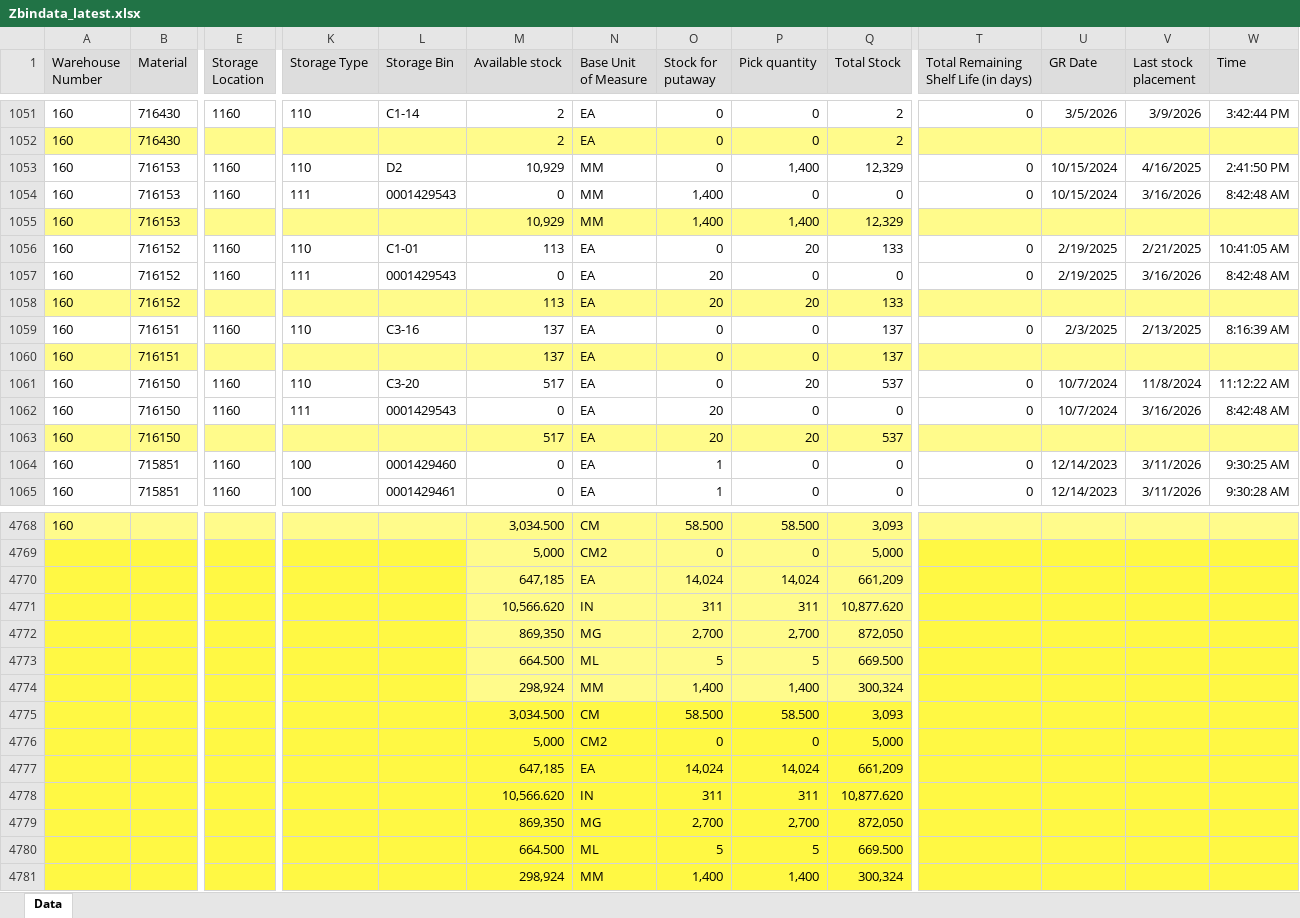
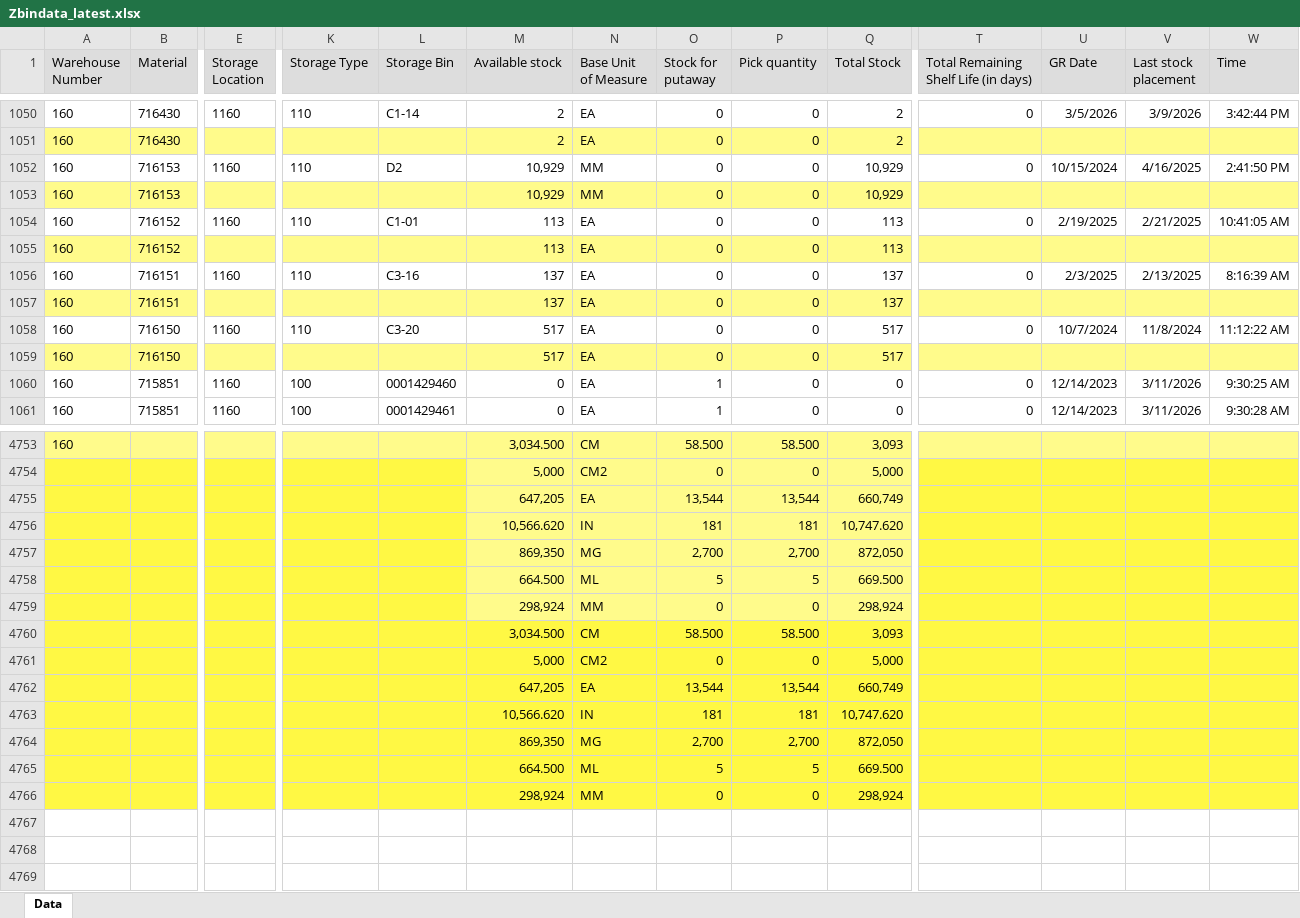
Before and after one commit to wjdwlals9545-arch/pbk-warehouse, an Excel workbook: public/data/Zbindata_latest.xlsx, sheet Data, drawn as a sheet; only a part is shown, gaps mark what is left out; values as stored, in another font and other column widths than the file's, no borders; removed rows and columns are numbered as before the commit, all else as after; rows hold the shown columns only; the diff covers the shown part only; the diff names each change by its address in the sheet, - before the commit and + after, or states it on an @@ line.

Commit message:
Auto-update Zbindata (2026-03-23 08:21)

```diff
--- a/public/data/Zbindata_latest.xlsx (sheet Data)
+++ b/public/data/Zbindata_latest.xlsx (sheet Data)
-P1052 (Pick quantity): 1,400
+P1052 (Pick quantity): 0
-Q1052 (Total Stock): 12,329
+Q1052 (Total Stock): 10,929
-row 1054: 160 | 716153 | 1160 | 111 | 0001429543 | 0 | MM | 1,400 | 0 | 0 | 0 | 10/15/2024 | 3/16/2026 | 8:42:48 AM
-O1053 (Stock for putaway): 1,400
+O1053 (Stock for putaway): 0
-P1053 (Pick quantity): 1,400
+P1053 (Pick quantity): 0
-Q1053 (Total Stock): 12,329
+Q1053 (Total Stock): 10,929
-P1054 (Pick quantity): 20
+P1054 (Pick quantity): 0
-Q1054 (Total Stock): 133
+Q1054 (Total Stock): 113
-row 1057: 160 | 716152 | 1160 | 111 | 0001429543 | 0 | EA | 20 | 0 | 0 | 0 | 2/19/2025 | 3/16/2026 | 8:42:48 AM
-O1055 (Stock for putaway): 20
+O1055 (Stock for putaway): 0
-P1055 (Pick quantity): 20
+P1055 (Pick quantity): 0
-Q1055 (Total Stock): 133
+Q1055 (Total Stock): 113
-P1058 (Pick quantity): 20
+P1058 (Pick quantity): 0
-Q1058 (Total Stock): 537
+Q1058 (Total Stock): 517
-row 1062: 160 | 716150 | 1160 | 111 | 0001429543 | 0 | EA | 20 | 0 | 0 | 0 | 10/7/2024 | 3/16/2026 | 8:42:48 AM
-O1059 (Stock for putaway): 20
+O1059 (Stock for putaway): 0
-P1059 (Pick quantity): 20
+P1059 (Pick quantity): 0
-Q1059 (Total Stock): 537
+Q1059 (Total Stock): 517
-row 4770:  |  |  |  |  | 647,185 | EA | 14,024 | 14,024 | 661,209
-row 4771:  |  |  |  |  | 10,566.620 | IN | 311 | 311 | 10,877.620
+row 4755:  |  |  |  |  | 647,205 | EA | 13,544 | 13,544 | 660,749
+row 4756:  |  |  |  |  | 10,566.620 | IN | 181 | 181 | 10,747.620
-row 4774:  |  |  |  |  | 298,924 | MM | 1,400 | 1,400 | 300,324
+row 4759:  |  |  |  |  | 298,924 | MM | 0 | 0 | 298,924
-row 4777:  |  |  |  |  | 647,185 | EA | 14,024 | 14,024 | 661,209
-row 4778:  |  |  |  |  | 10,566.620 | IN | 311 | 311 | 10,877.620
+row 4762:  |  |  |  |  | 647,205 | EA | 13,544 | 13,544 | 660,749
+row 4763:  |  |  |  |  | 10,566.620 | IN | 181 | 181 | 10,747.620
-row 4781:  |  |  |  |  | 298,924 | MM | 1,400 | 1,400 | 300,324
+row 4766:  |  |  |  |  | 298,924 | MM | 0 | 0 | 298,924
```
Also changed, not shown: 1 added row, 13 removed rows and 64 edited cells elsewhere in this sheet.
